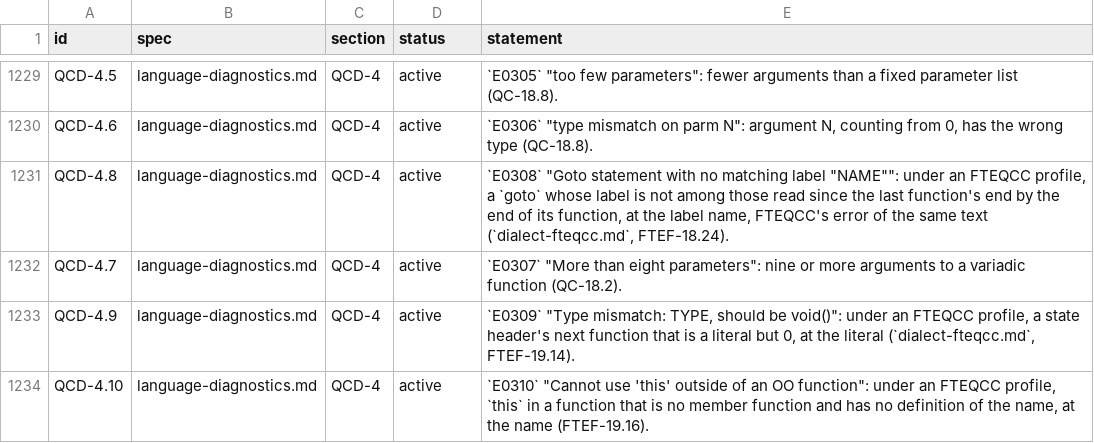
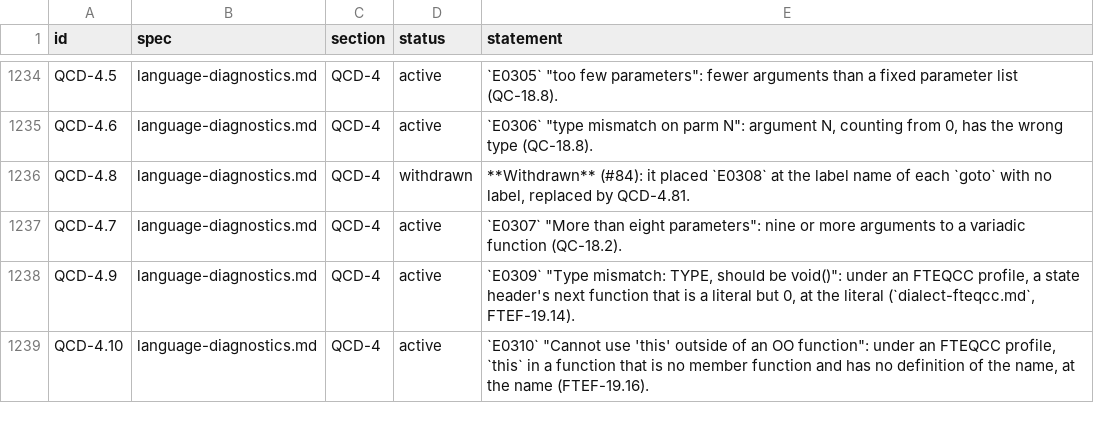
Before and after one commit to quakecstudio/editor, a TSV file: docs/spec/requirements.tsv, drawn as a sheet; only a part is shown, gaps mark what is left out; the diff covers the shown part only.

Commit message:
fix(sema): check gotos, global ternaries and qualified calls as FTEQCC
A goto's label is checked at the function's end against the statements
generated, so a stripped arm's goto is not checked; the error is fatal at
the closing brace. A constant condition at global scope picks its arm.
`e.CLASS::name` and `e.(CLASS::name)` call the member's global, and a
variant's call stores its arguments. Unreachable code is reported at its
own line. FTEF-18.24 and QCD-4.8 are withdrawn for FTEF-34.12 and
QCD-4.81; FTEF-34.14 records the differences left unmodelled.

```diff
--- a/docs/spec/requirements.tsv
+++ b/docs/spec/requirements.tsv
@@ -1230,3 +1235,3 @@ QCD-4.5	language-diagnostics.md	QCD-4	active	`E0305` "too few parameters": fewer
 QCD-4.6	language-diagnostics.md	QCD-4	active	`E0306` "type mismatch on parm N": argument N, counting from 0, has the wrong type (QC-18.8).
-QCD-4.8	language-diagnostics.md	QCD-4	active	`E0308` "Goto statement with no matching label "NAME"": under an FTEQCC profile, a `goto` whose label is not among those read since the last function's end by the end of its function, at the label name, FTEQCC's error of the same text (`dialect-fteqcc.md`, FTEF-18.24).
+QCD-4.8	language-diagnostics.md	QCD-4	withdrawn	**Withdrawn** (#84): it placed `E0308` at the label name of each `goto` with no label, replaced by QCD-4.81.
 QCD-4.7	language-diagnostics.md	QCD-4	active	`E0307` "More than eight parameters": nine or more arguments to a variadic function (QC-18.2).
```
Also changed, not shown: 6 added rows and 2 edited cells elsewhere in this file, 17 other files.
